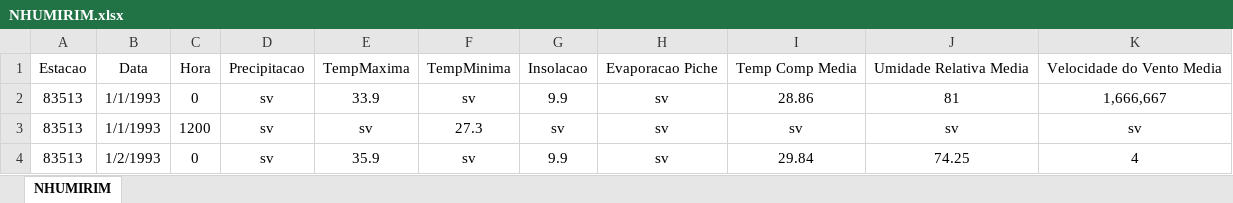
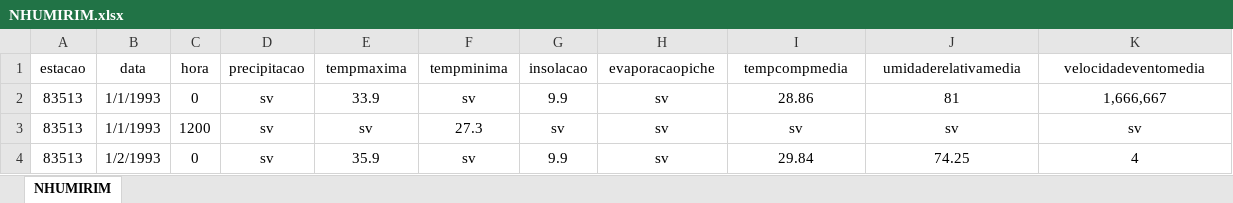
Before and after one commit to rafaelcam/tcc, an Excel workbook: DADOS METEREOLÓGICOS BDMEP/DADOS DIÁRIOS/NHUMIRIM.xlsx, sheet NHUMIRIM, drawn as a sheet; only a part is shown; values as stored, in another font and other column widths than the file's, no borders; removed rows and columns are numbered as before the commit, all else as after; the diff names each change by its address in the sheet, - before the commit and + after, or states it on an @@ line.

Commit message:
#tcc - Conversão dos arquivos de dados txt para XLS e criação dos modelos para dados diários e mensais.

```diff
--- a/DADOS METEREOLÓGICOS BDMEP/DADOS DIÁRIOS/NHUMIRIM.xlsx (sheet NHUMIRIM)
+++ b/DADOS METEREOLÓGICOS BDMEP/DADOS DIÁRIOS/NHUMIRIM.xlsx (sheet NHUMIRIM)
-row 1: Estacao | Data | Hora | Precipitacao | TempMaxima | TempMinima | Insolacao | Evaporacao Piche | Temp Comp Media | Umidade Relativa Media | Velocidade do Vento Media
+row 1: estacao | data | hora | precipitacao | tempmaxima | tempminima | insolacao | evaporacaopiche | tempcompmedia | umidaderelativamedia | velocidadeventomedia
```
Also changed, not shown: 23 other files.
